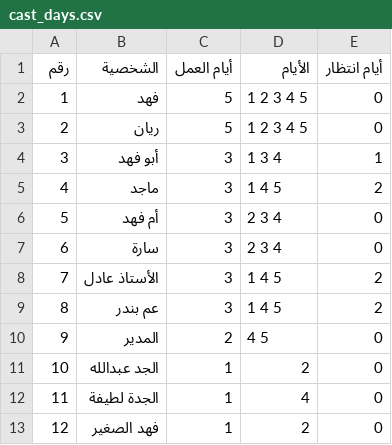
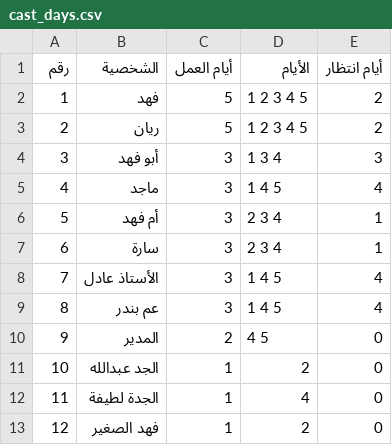
Before and after one commit to Ziad-Abdalla/media-ai-agents, a CSV file: arabic-script-breakdown/examples/plan/cast_days.csv, drawn as a sheet.

Commit message:
Example plan and screenshots again: day 2 now has a meal break (crew 09:50), idle dates and calendar hold days in the budget

```diff
--- a/arabic-script-breakdown/examples/plan/cast_days.csv
+++ b/arabic-script-breakdown/examples/plan/cast_days.csv
@@ -1,10 +1,10 @@
 رقم,الشخصية,أيام العمل,الأيام,أيام انتظار
-1,فهد,5,1 2 3 4 5,0
-2,ريان,5,1 2 3 4 5,0
-3,أبو فهد,3,1 3 4,1
-4,ماجد,3,1 4 5,2
-5,أم فهد,3,2 3 4,0
-6,سارة,3,2 3 4,0
-7,الأستاذ عادل,3,1 4 5,2
-8,عم بندر,3,1 4 5,2
+1,فهد,5,1 2 3 4 5,2
+2,ريان,5,1 2 3 4 5,2
+3,أبو فهد,3,1 3 4,3
+4,ماجد,3,1 4 5,4
+5,أم فهد,3,2 3 4,1
+6,سارة,3,2 3 4,1
+7,الأستاذ عادل,3,1 4 5,4
+8,عم بندر,3,1 4 5,4
 9,المدير,2,4 5,0
```
Also changed, not shown: 5 other files.
